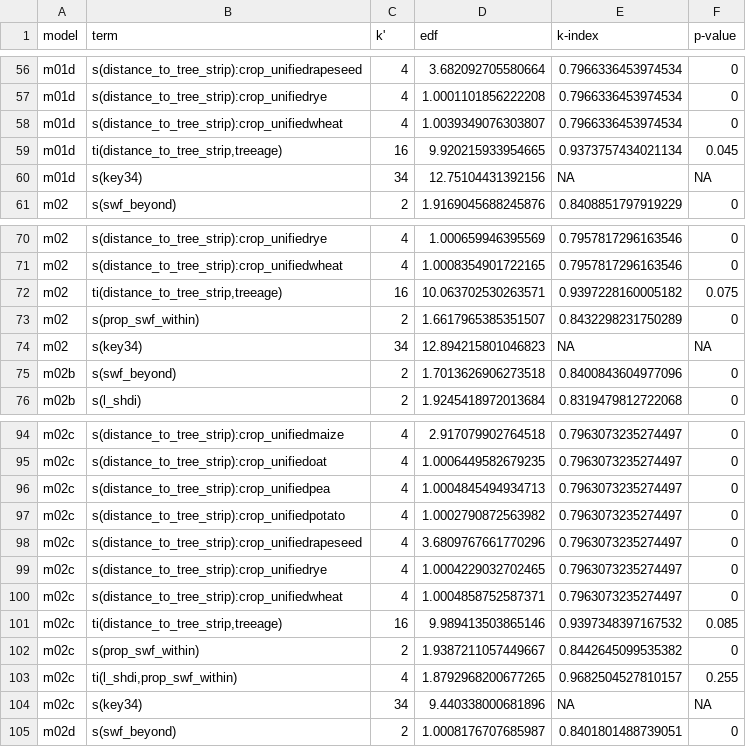
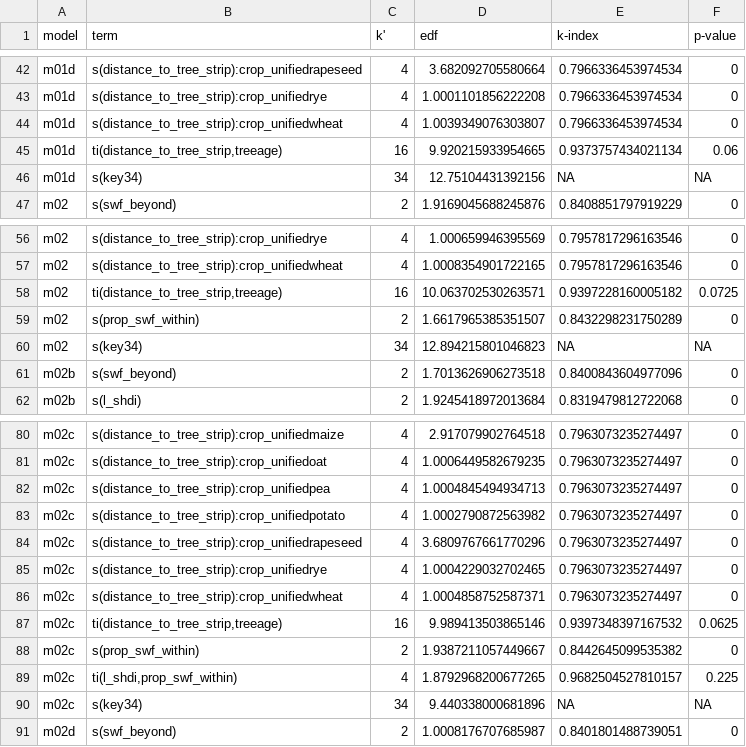
Before and after one commit to elizavetashch/agroforestry_surrounded, a CSV file: 04_resultsfigurestables/03_models/model_kcheck.csv, drawn as a sheet; only a part is shown, gaps mark what is left out; the diff covers the shown part only.

```diff
--- a/04_resultsfigurestables/03_models/model_kcheck.csv
+++ b/04_resultsfigurestables/03_models/model_kcheck.csv
@@ -58,3 +44,3 @@ m01d,s(distance_to_tree_strip):crop_unifiedrye,4,1.0001101856222208,0.7966336453
 m01d,s(distance_to_tree_strip):crop_unifiedwheat,4,1.0039349076303807,0.7966336453974534,0
-m01d,"ti(distance_to_tree_strip,treeage)",16,9.920215933954665,0.9373757434021134,0.045
+m01d,"ti(distance_to_tree_strip,treeage)",16,9.920215933954665,0.9373757434021134,0.06
 m01d,s(key34),34,12.75104431392156,NA,NA
@@ -71,3 +57,3 @@ m02,s(distance_to_tree_strip):crop_unifiedrye,4,1.000659946395569,0.795781729616
 m02,s(distance_to_tree_strip):crop_unifiedwheat,4,1.0008354901722165,0.7957817296163546,0
-m02,"ti(distance_to_tree_strip,treeage)",16,10.063702530263571,0.9397228160005182,0.075
+m02,"ti(distance_to_tree_strip,treeage)",16,10.063702530263571,0.9397228160005182,0.0725
 m02,s(prop_swf_within),2,1.6617965385351507,0.8432298231750289,0
@@ -100,5 +86,5 @@ m02c,s(distance_to_tree_strip):crop_unifiedrye,4,1.0004229032702465,0.7963073235
 m02c,s(distance_to_tree_strip):crop_unifiedwheat,4,1.0004858752587371,0.7963073235274497,0
-m02c,"ti(distance_to_tree_strip,treeage)",16,9.989413503865146,0.9397348397167532,0.085
+m02c,"ti(distance_to_tree_strip,treeage)",16,9.989413503865146,0.9397348397167532,0.0625
 m02c,s(prop_swf_within),2,1.9387211057449667,0.8442645099535382,0
-m02c,"ti(l_shdi,prop_swf_within)",4,1.8792968200677265,0.9682504527810157,0.255
+m02c,"ti(l_shdi,prop_swf_within)",4,1.8792968200677265,0.9682504527810157,0.225
 m02c,s(key34),34,9.440338000681896,NA,NA
```
Also changed, not shown: 14 removed rows and 5 edited cells elsewhere in this file, 04_resultsfigurestables/03_models/model_comparison_aic.csv, 04_resultsfigurestables/03_models/model_terms.csv, 3 other files.
